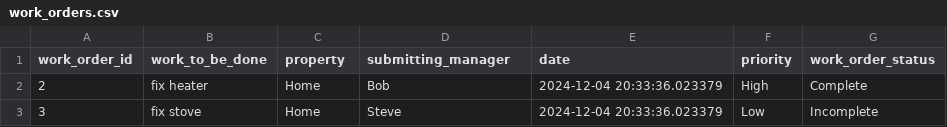
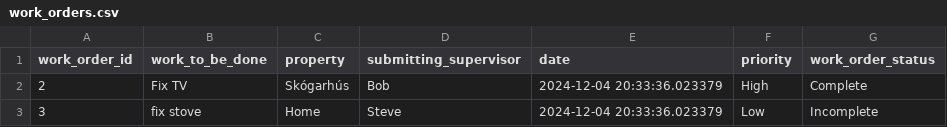
Before and after one commit to donnac94/verklegt3-HR24, a CSV file: Files/work_orders.csv, drawn as a sheet.

Commit message:
Made ChangeWorkOrderInfo()

```diff
--- a/Files/work_orders.csv
+++ b/Files/work_orders.csv
@@ -1,3 +1,3 @@
-work_order_id,work_to_be_done,property,submitting_manager,date,priority,work_order_status
-2,fix heater,Home,Bob,2024-12-04 20:33:36.023379,High,Complete
+work_order_id,work_to_be_done,property,submitting_supervisor,date,priority,work_order_status
+2,Fix TV,Skógarhús,Bob,2024-12-04 20:33:36.023379,High,Complete
 3,fix stove,Home,Steve,2024-12-04 20:33:36.023379,Low,Incomplete
```
Also changed, not shown: 5 other files.
